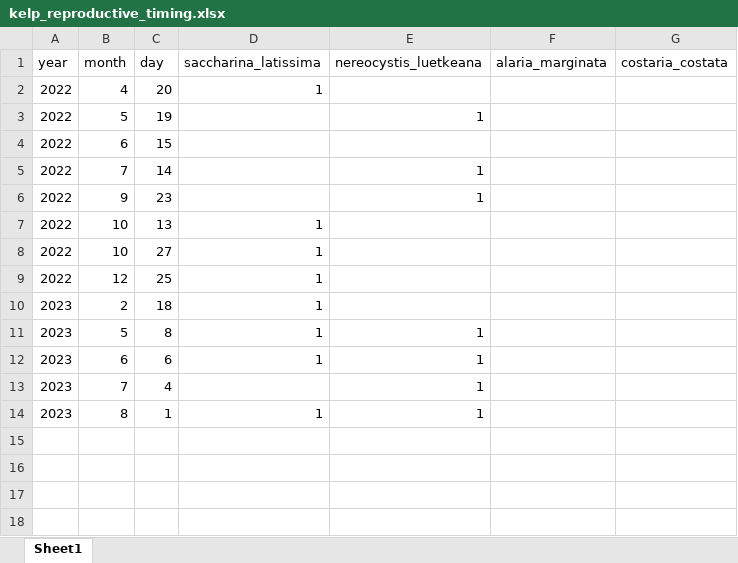
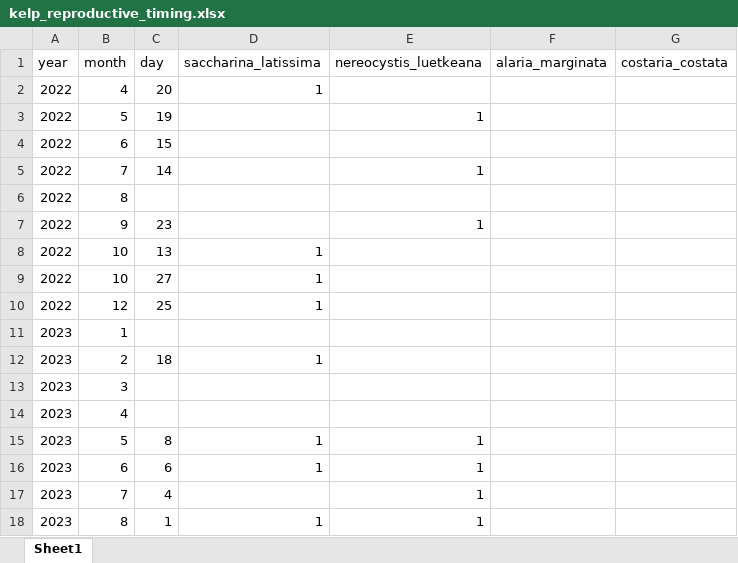
Before and after one commit to siobhanschenk/GW_seaweed_seasonality_transects, an Excel workbook: kelp_reproductive_timing.xlsx, sheet Sheet1, drawn as a sheet; values as stored, in another font and other column widths than the file's, no borders; the diff names each change by its address in the sheet, - before the commit and + after, or states it on an @@ line.

```diff
--- a/kelp_reproductive_timing.xlsx (sheet Sheet1)
+++ b/kelp_reproductive_timing.xlsx (sheet Sheet1)
+row 6: 2022 | 8
+row 11: 2023 | 1
+row 13: 2023 | 3
+row 14: 2023 | 4
```
Also changed, not shown: 4 other files.
